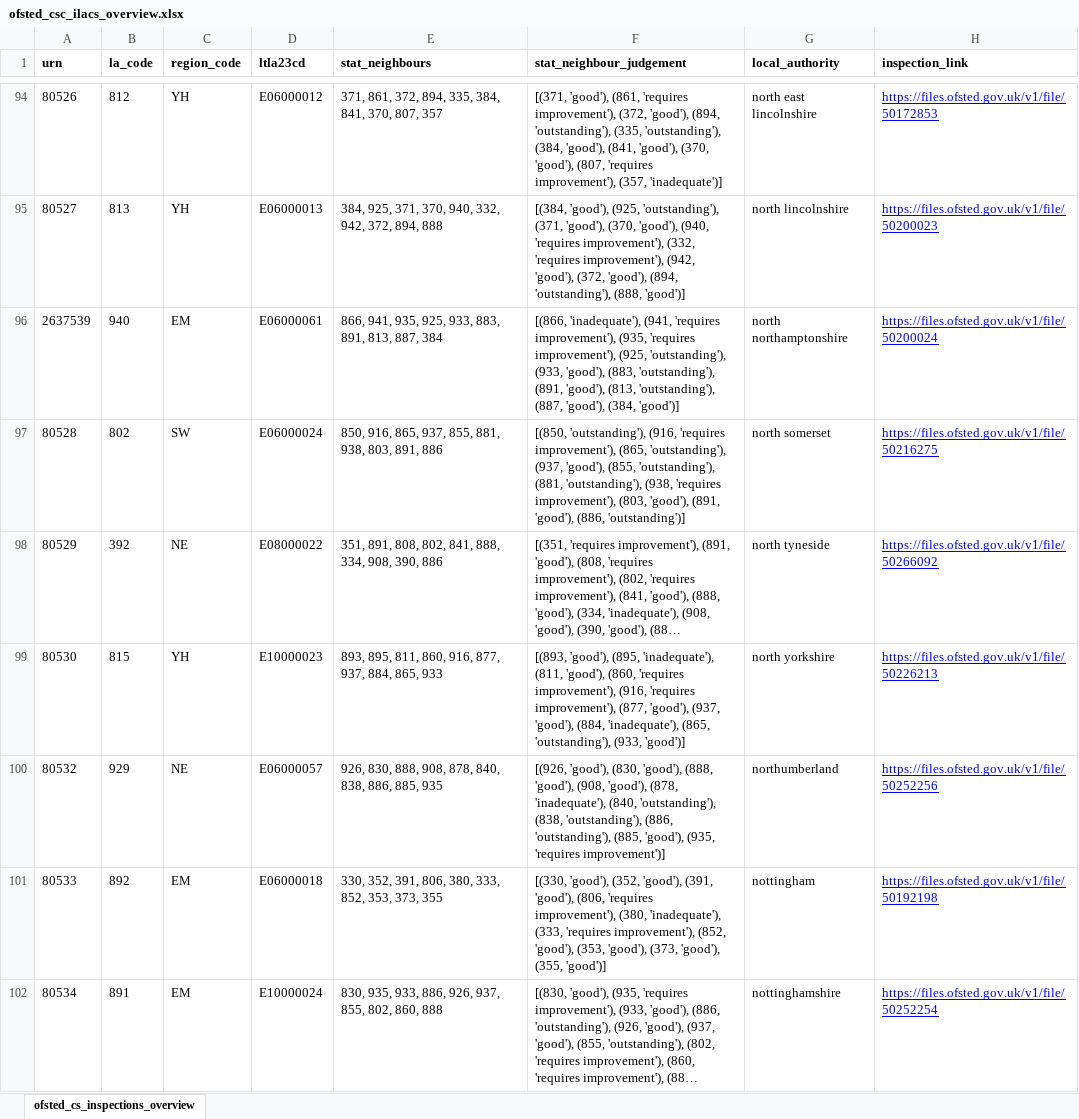
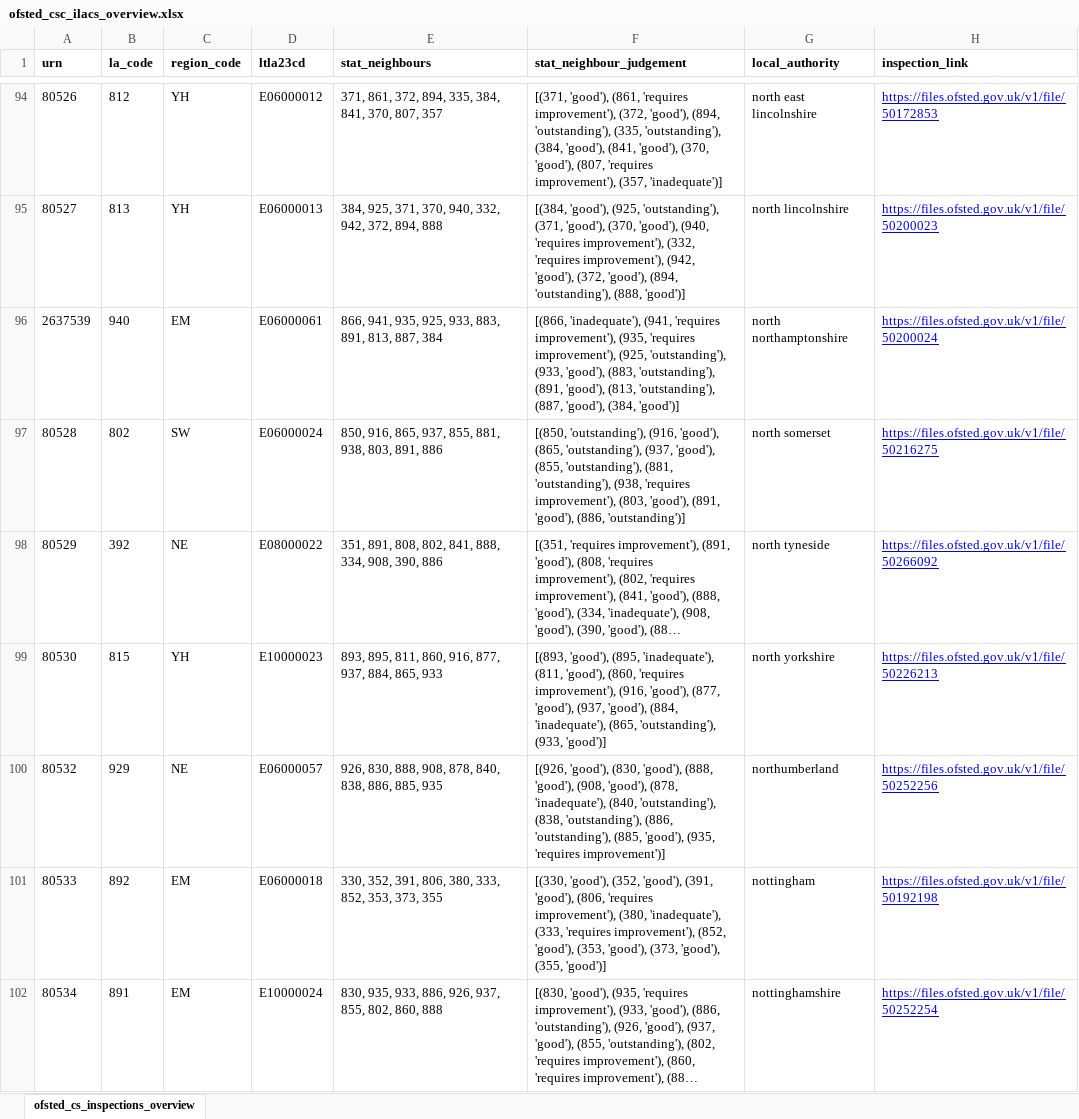
Before and after one commit to data-to-insight/ofsted-ilacs-scrape-tool, an Excel workbook: ofsted_csc_ilacs_overview.xlsx, sheet ofsted_cs_inspections_overview, drawn as a sheet; only a part is shown, gaps mark what is left out; long unchanged cells end in …; values as stored, in another font and other column widths than the file's, no borders; the diff covers the shown part only; the diff names each change by its address in the sheet, - before the commit and + after, or states it on an @@ line.

```diff
--- a/ofsted_csc_ilacs_overview.xlsx (sheet ofsted_cs_inspections_overview)
+++ b/ofsted_csc_ilacs_overview.xlsx (sheet ofsted_cs_inspections_overview)
-F97 (stat_neighbour_judgement): …'outstanding'), (916, 'requires improvement'), (865, 'outstanding'),…
+F97 (stat_neighbour_judgement): …'outstanding'), (916, 'good'), (865, 'outstanding'),…
-F99 (stat_neighbour_judgement): …improvement'), (916, 'requires improvement'), (877, 'good'),…
+F99 (stat_neighbour_judgement): …improvement'), (916, 'good'), (877, 'good'),…
```
Also changed, not shown: 46 edited cells elsewhere in this sheet, 1 other file.
